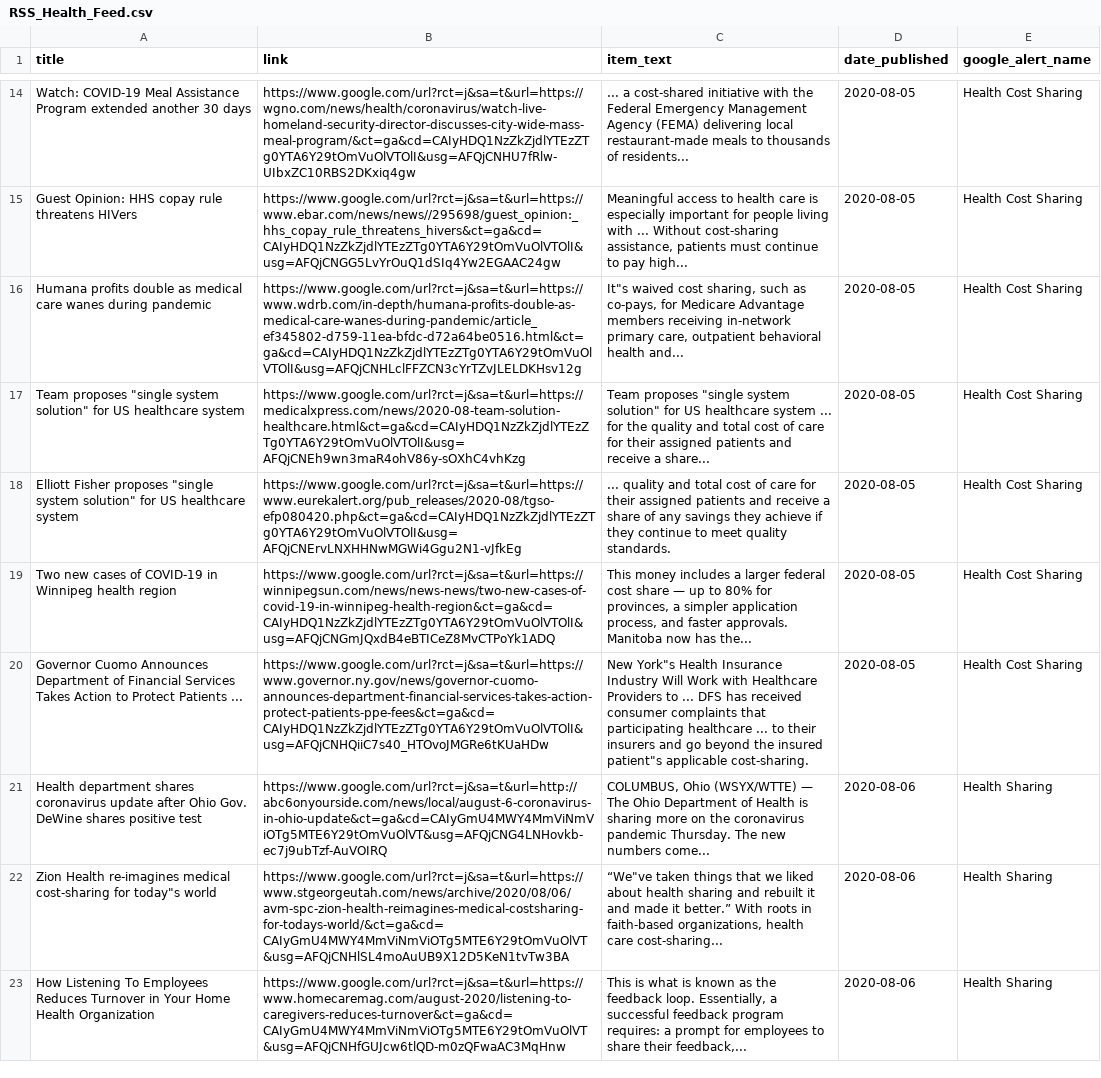
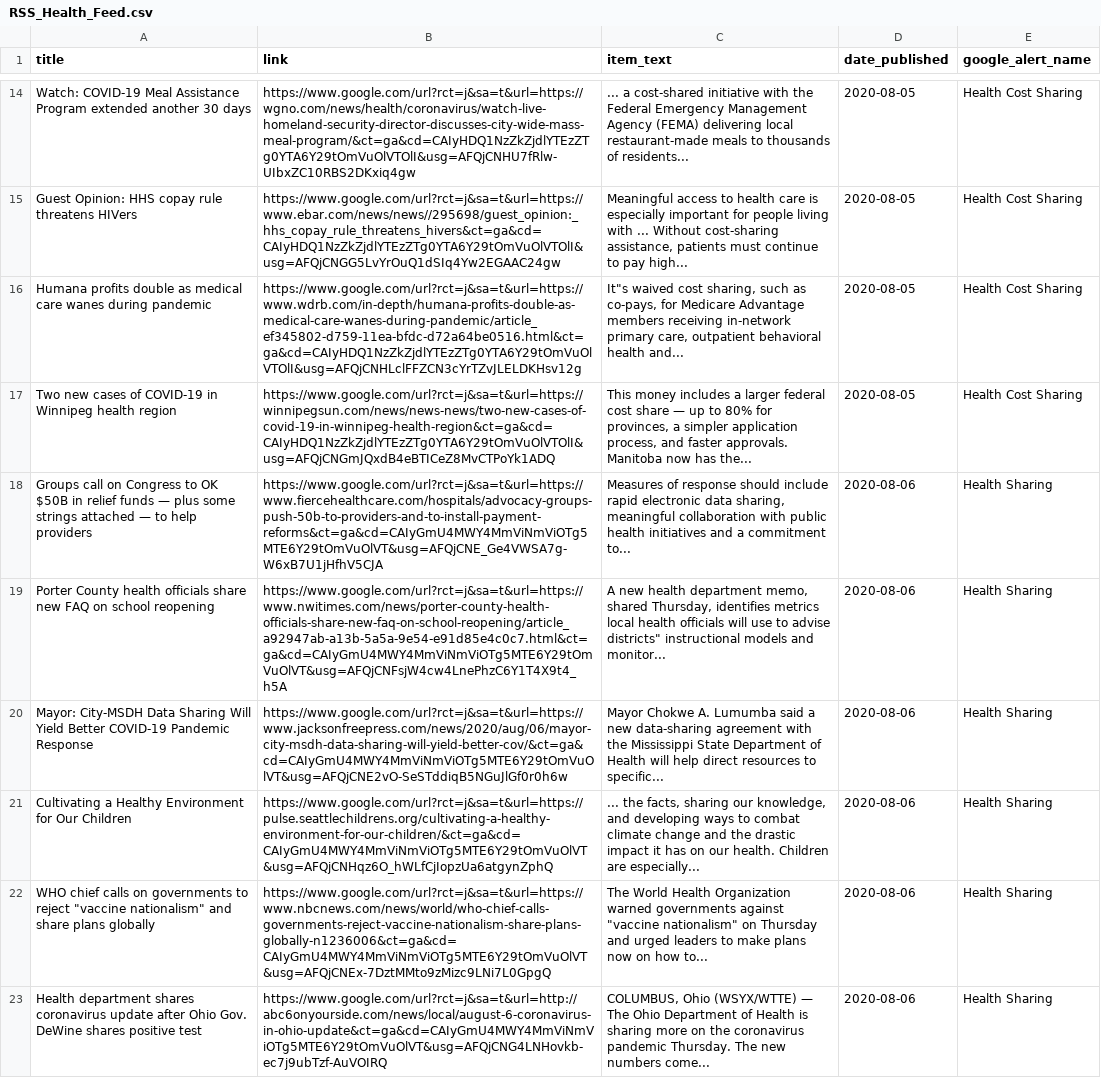
Before and after one commit to jbarton311/bb_consulting_public, a CSV file: congressional_analysis/data/RSS_Health_Feed.csv, drawn as a sheet; only a part is shown, gaps mark what is left out; the shorter side is filled out with more unchanged rows; removed rows and columns are numbered as before the commit, all else as after; the diff covers the shown part only; the diff names each change by its address in the sheet, - before the commit and + after, or states it on an @@ line.

Commit message:
Adding output data for 2020-08-06

```diff
--- a/congressional_analysis/data/RSS_Health_Feed.csv
+++ b/congressional_analysis/data/RSS_Health_Feed.csv
-row 17: Team proposes "single system solution" for US healthcare system | https://www.google.com/url?rct=j&sa=t&url=https://medicalxpress.com/news/2020-08-team-solution-healthcare.html&ct=ga&cd=CAIyHDQ1NzZkZjdlYTEzZTg0YTA6Y29tOmVuOlVTOlI&usg=AFQjCNEh9wn3maR4ohV86y-sOXhC4vhKzg | Team proposes "single system solution" for US healthcare system ... for the quality and total cost of care for their assigned patients and receive a share... | 2020-08-05 | Health Cost Sharing
-row 18: Elliott Fisher proposes "single system solution" for US healthcare system | https://www.google.com/url?rct=j&sa=t&url=https://www.eurekalert.org/pub_releases/2020-08/tgso-efp080420.php&ct=ga&cd=CAIyHDQ1NzZkZjdlYTEzZTg0YTA6Y29tOmVuOlVTOlI&usg=AFQjCNErvLNXHHNwMGWi4Ggu2N1-vJfkEg | ... quality and total cost of care for their assigned patients and receive a share of any savings they achieve if they continue to meet quality standards. | 2020-08-05 | Health Cost Sharing
-row 20: Governor Cuomo Announces Department of Financial Services Takes Action to Protect Patients ... | https://www.google.com/url?rct=j&sa=t&url=https://www.governor.ny.gov/news/governor-cuomo-announces-department-financial-services-takes-action-protect-patients-ppe-fees&ct=ga&cd=CAIyHDQ1NzZkZjdlYTEzZTg0YTA6Y29tOmVuOlVTOlI&usg=AFQjCNHQiiC7s40_HTOvoJMGRe6tKUaHDw | New York"s Health Insurance Industry Will Work with Healthcare Providers to ... DFS has received consumer complaints that participating healthcare ... to their insurers and go beyond the insured patient"s applicable cost-sharing. | 2020-08-05 | Health Cost Sharing
+row 18: Groups call on Congress to OK $50B in relief funds — plus some strings attached — to help providers | https://www.google.com/url?rct=j&sa=t&url=https://www.fiercehealthcare.com/hospitals/advocacy-groups-push-50b-to-providers-and-to-install-payment-reforms&ct=ga&cd=CAIyGmU4MWY4MmViNmViOTg5MTE6Y29tOmVuOlVT&usg=AFQjCNE_Ge4VWSA7g-W6xB7U1jHfhV5CJA | Measures of response should include rapid electronic data sharing, meaningful collaboration with public health initiatives and a commitment to... | 2020-08-06 | Health Sharing
+row 19: Porter County health officials share new FAQ on school reopening | https://www.google.com/url?rct=j&sa=t&url=https://www.nwitimes.com/news/porter-county-health-officials-share-new-faq-on-school-reopening/article_a92947ab-a13b-5a5a-9e54-e91d85e4c0c7.html&ct=ga&cd=CAIyGmU4MWY4MmViNmViOTg5MTE6Y29tOmVuOlVT&usg=AFQjCNFsjW4cw4LnePhzC6Y1T4X9t4_h5A | A new health department memo, shared Thursday, identifies metrics local health officials will use to advise districts" instructional models and monitor... | 2020-08-06 | Health Sharing
+row 20: Mayor: City-MSDH Data Sharing Will Yield Better COVID-19 Pandemic Response | https://www.google.com/url?rct=j&sa=t&url=https://www.jacksonfreepress.com/news/2020/aug/06/mayor-city-msdh-data-sharing-will-yield-better-cov/&ct=ga&cd=CAIyGmU4MWY4MmViNmViOTg5MTE6Y29tOmVuOlVT&usg=AFQjCNE2vO-SeSTddiqB5NGuJlGf0r0h6w | Mayor Chokwe A. Lumumba said a new data-sharing agreement with the Mississippi State Department of Health will help direct resources to specific... | 2020-08-06 | Health Sharing
+row 21: Cultivating a Healthy Environment for Our Children | https://www.google.com/url?rct=j&sa=t&url=https://pulse.seattlechildrens.org/cultivating-a-healthy-environment-for-our-children/&ct=ga&cd=CAIyGmU4MWY4MmViNmViOTg5MTE6Y29tOmVuOlVT&usg=AFQjCNHqz6O_hWLfCjIopzUa6atgynZphQ | ... the facts, sharing our knowledge, and developing ways to combat climate change and the drastic impact it has on our health. Children are especially... | 2020-08-06 | Health Sharing
+row 22: WHO chief calls on governments to reject "vaccine nationalism" and share plans globally | https://www.google.com/url?rct=j&sa=t&url=https://www.nbcnews.com/news/world/who-chief-calls-governments-reject-vaccine-nationalism-share-plans-globally-n1236006&ct=ga&cd=CAIyGmU4MWY4MmViNmViOTg5MTE6Y29tOmVuOlVT&usg=AFQjCNEx-7DztMMto9zMizc9LNi7L0GpgQ | The World Health Organization warned governments against "vaccine nationalism" on Thursday and urged leaders to make plans now on how to... | 2020-08-06 | Health Sharing
```
Also changed, not shown: 7 added rows, 16 removed rows and 4 edited cells elsewhere in this file.
